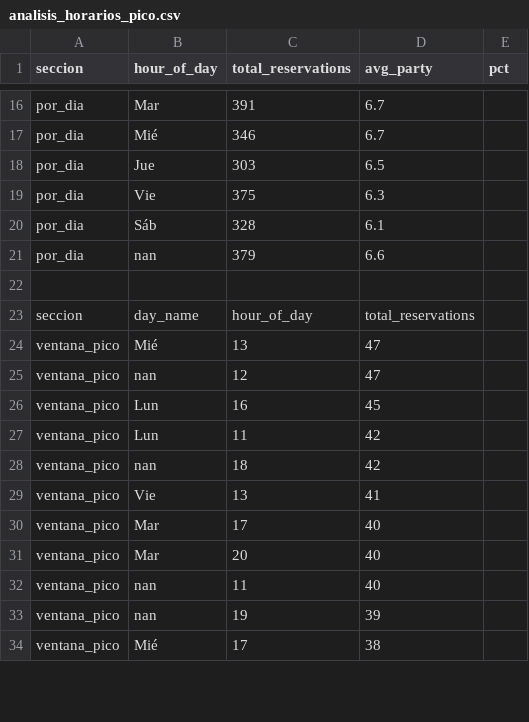
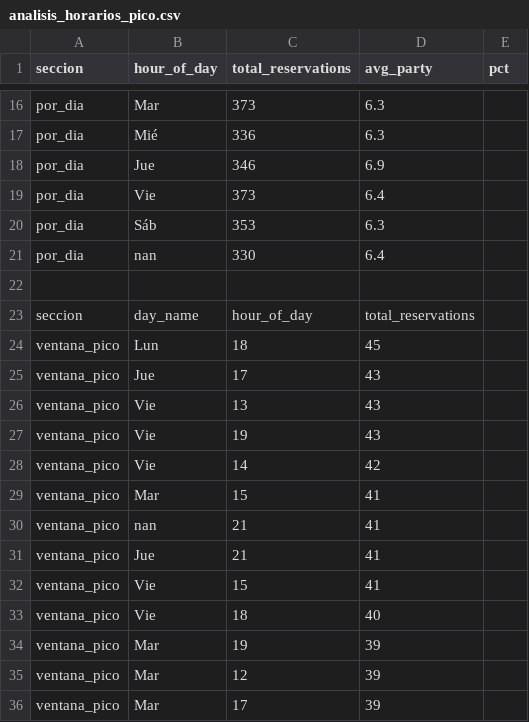
Before and after one commit to JoseJimenez01/Analysis-Process_OLAP, a CSV file: analytics/reports/analisis_horarios_pico.csv, drawn as a sheet; only a part is shown, gaps mark what is left out; removed rows and columns are numbered as before the commit, all else as after; the diff covers the shown part only; the diff names each change by its address in the sheet, - before the commit and + after, or states it on an @@ line.

```diff
--- a/analytics/reports/analisis_horarios_pico.csv
+++ b/analytics/reports/analisis_horarios_pico.csv
-C16 (total_reservations): 391
+C16 (total_reservations): 373
-D16:D17 (avg_party): 6.7
+D16:D17 (avg_party): 6.3
-C17 (total_reservations): 346
+C17 (total_reservations): 336
-C18 (total_reservations): 303
+C18 (total_reservations): 346
-D18 (avg_party): 6.5
+D18 (avg_party): 6.9
-C19 (total_reservations): 375
+C19 (total_reservations): 373
-D19 (avg_party): 6.3
+D19 (avg_party): 6.4
-C20 (total_reservations): 328
+C20 (total_reservations): 353
-D20 (avg_party): 6.1
+D20 (avg_party): 6.3
-C21 (total_reservations): 379
+C21 (total_reservations): 330
-D21 (avg_party): 6.6
+D21 (avg_party): 6.4
-row 24: ventana_pico | Mié | 13 | 47
-row 25: ventana_pico | nan | 12 | 47
-C24 (total_reservations): 16
+C24 (total_reservations): 18
+row 25: ventana_pico | Jue | 17 | 43
+row 26: ventana_pico | Vie | 13 | 43
+row 27: ventana_pico | Vie | 19 | 43
-B28 (hour_of_day): Lun
+B28 (hour_of_day): Vie
-C28 (total_reservations): 11
+C28 (total_reservations): 14
+row 29: ventana_pico | Mar | 15 | 41
-C30 (total_reservations): 18
+C30 (total_reservations): 21
-D30 (avg_party): 42
+D30 (avg_party): 41
+row 31: ventana_pico | Jue | 21 | 41
-C32 (total_reservations): 13
+C32 (total_reservations): 15
-B33 (hour_of_day): Mar
+B33 (hour_of_day): Vie
-C33 (total_reservations): 17
+C33 (total_reservations): 18
-row 31: ventana_pico | Mar | 20 | 40
-row 32: ventana_pico | nan | 11 | 40
-B34 (hour_of_day): nan
+B34 (hour_of_day): Mar
+row 35: ventana_pico | Mar | 12 | 39
-B36 (hour_of_day): Mié
+B36 (hour_of_day): Mar
-D36 (avg_party): 38
+D36 (avg_party): 39
```
Also changed, not shown: 1 added row, 3 removed rows and 33 edited cells elsewhere in this file, analytics/reports/actividad_clientes_zona.csv, analytics/reports/analisis_crecimiento_mensual.csv, 19 other files.
